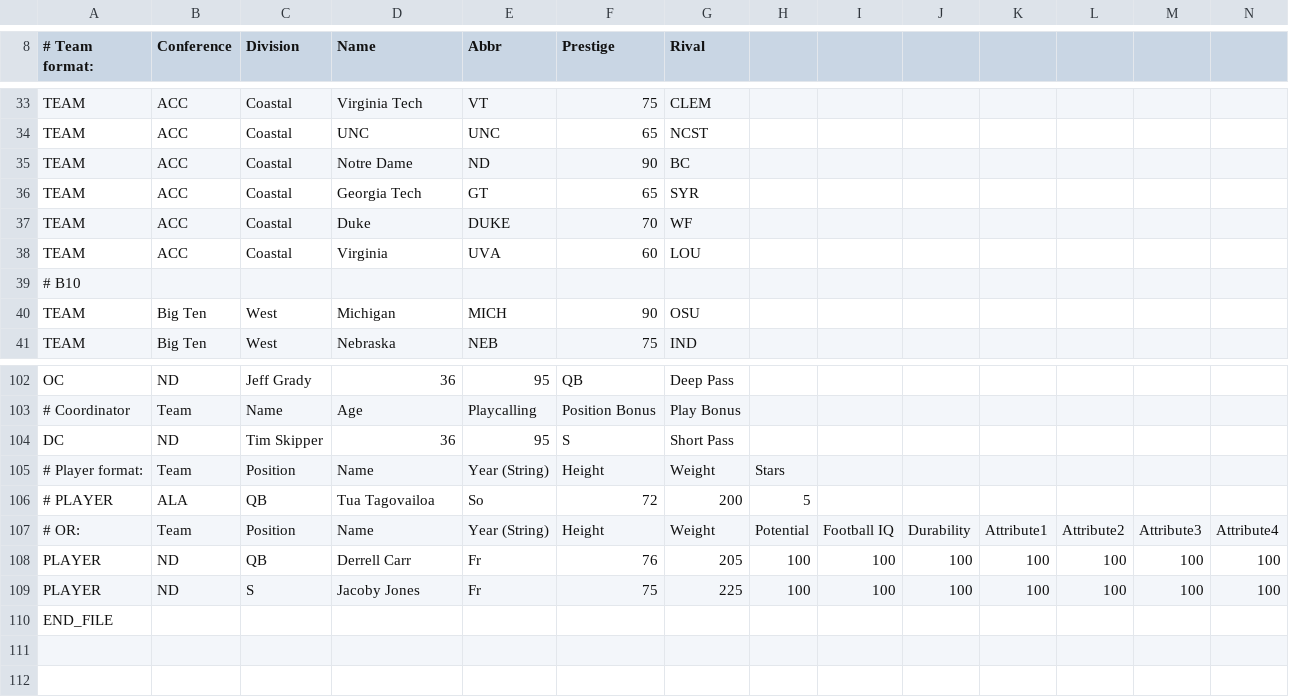
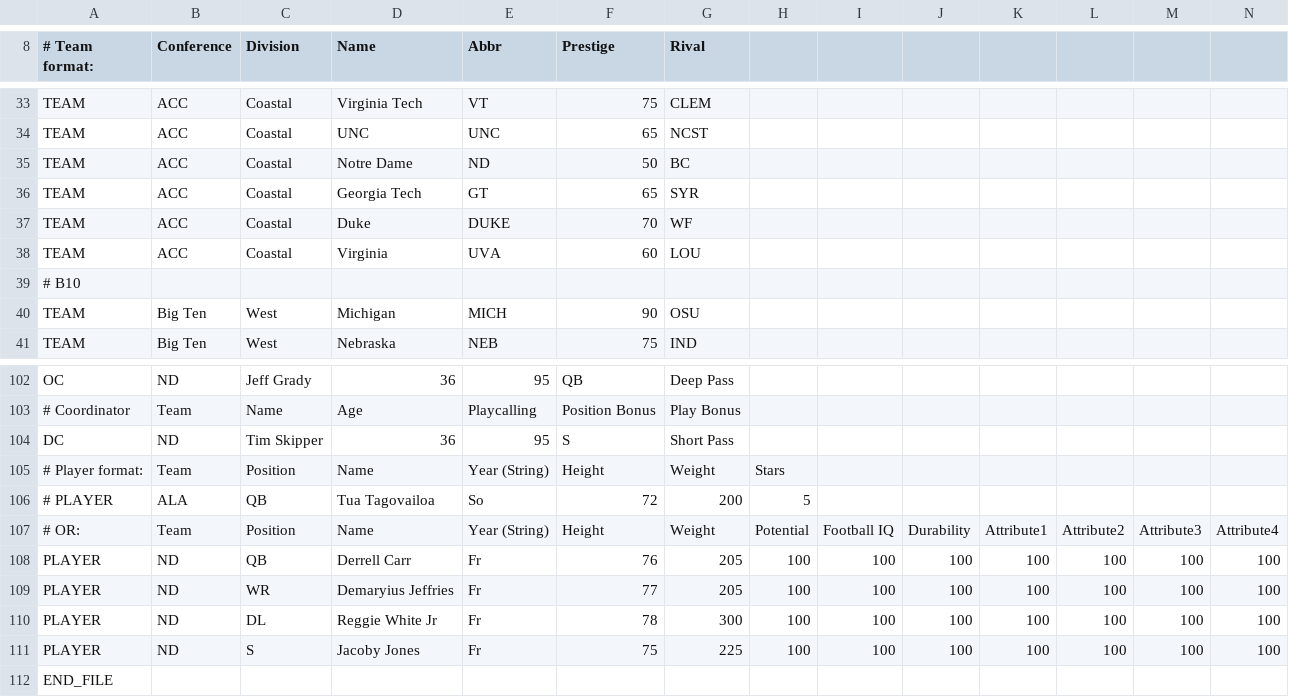
Before and after one commit to paulan77/fcii, a CSV file: pa77.csv, drawn as a sheet; only a part is shown, gaps mark what is left out.

Commit message:
Add files via upload

```diff
--- a/pa77.csv
+++ b/pa77.csv
@@ -34,3 +34,3 @@ TEAM,ACC,Coastal,Virginia Tech,VT,75,CLEM,,,,,,,
 TEAM,ACC,Coastal,UNC,UNC,65,NCST,,,,,,,
-TEAM,ACC,Coastal,Notre Dame,ND,90,BC,,,,,,,
+TEAM,ACC,Coastal,Notre Dame,ND,50,BC,,,,,,,
 TEAM,ACC,Coastal,Georgia Tech,GT,65,SYR,,,,,,,
@@ -108,2 +108,4 @@ DC,ND,Tim Skipper,36,95,S,Short Pass,,,,,,,
 PLAYER,ND,QB,Derrell Carr,Fr,76,205,100,100,100,100,100,100,100
+PLAYER,ND,WR,Demaryius Jeffries,Fr,77,205,100,100,100,100,100,100,100
+PLAYER,ND,DL,Reggie White Jr,Fr,78,300,100,100,100,100,100,100,100
 PLAYER,ND,S,Jacoby Jones,Fr,75,225,100,100,100,100,100,100,100
```
